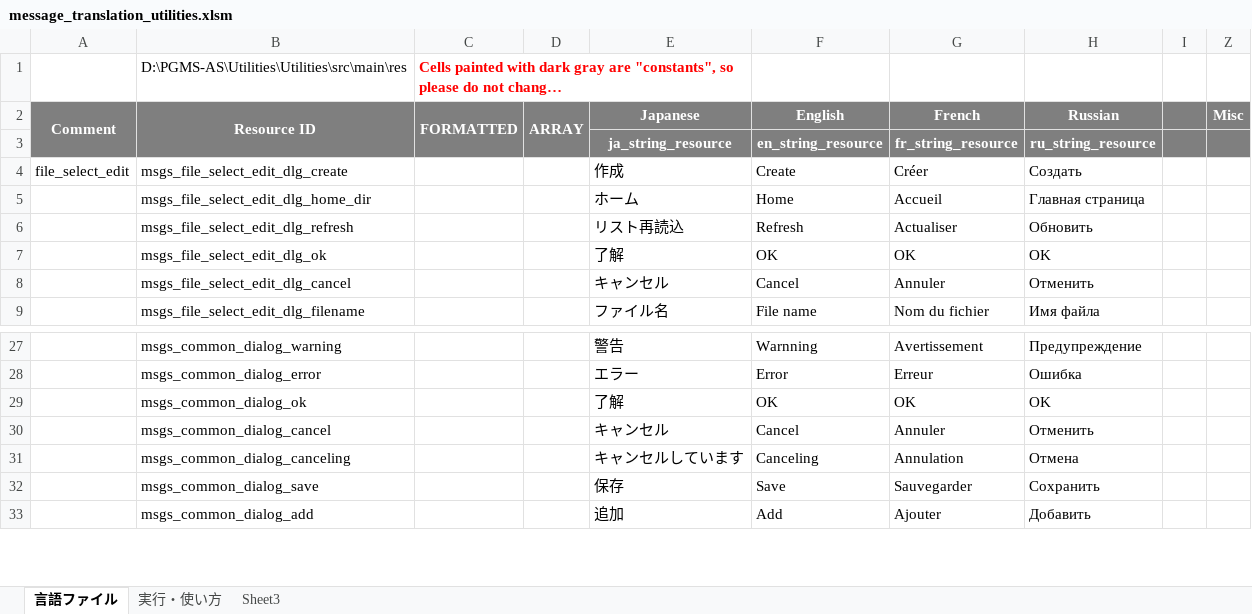
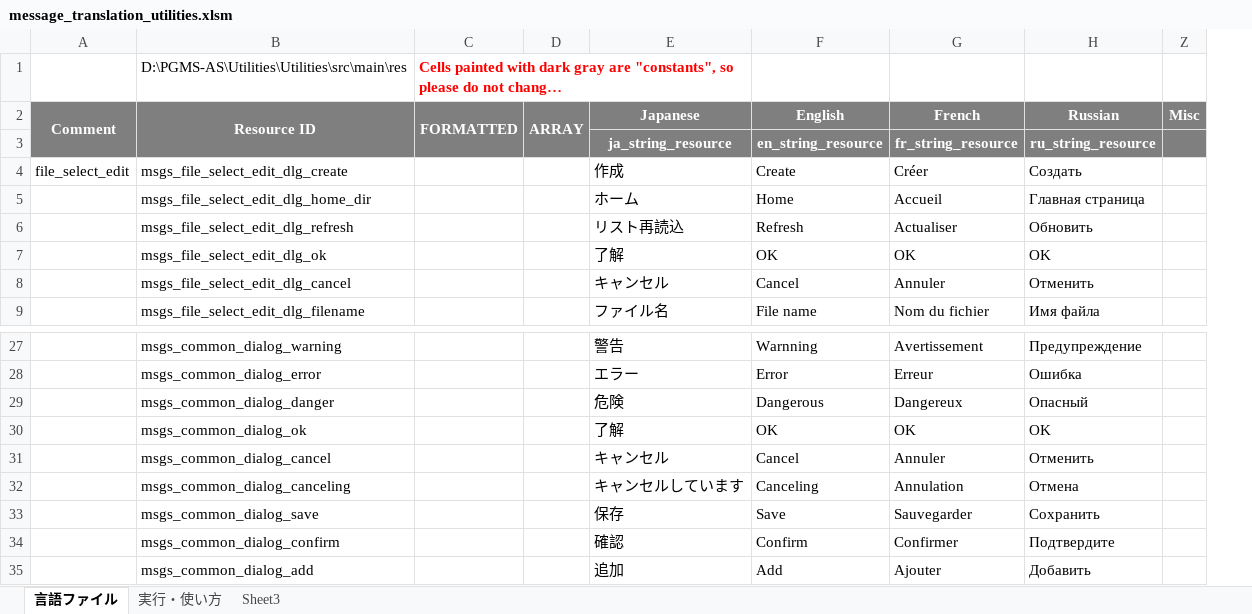
Before and after one commit to Sentaroh/Utilities, an Excel workbook: message_translation_utilities.xlsm, sheet 言語ファイル, drawn as a sheet; only a part is shown, gaps mark what is left out; long unchanged cells end in …; values as stored, in another font and other column widths than the file's, no borders; charts and pictures not drawn; removed rows and columns are numbered as before the commit, all else as after; the diff names each change by its address in the sheet, - before the commit and + after, or states it on an @@ line.

```diff
--- a/message_translation_utilities.xlsm (sheet 言語ファイル)
+++ b/message_translation_utilities.xlsm (sheet 言語ファイル)
@@ column I hidden, empty @@
+row 29:  | msgs_common_dialog_danger |  |  | 危険 | Dangerous | Dangereux | Опасный
+row 34:  | msgs_common_dialog_confirm |  |  | 確認 | Confirm | Confirmer | Подтвердите
```
Also changed, not shown: 5 other files.
